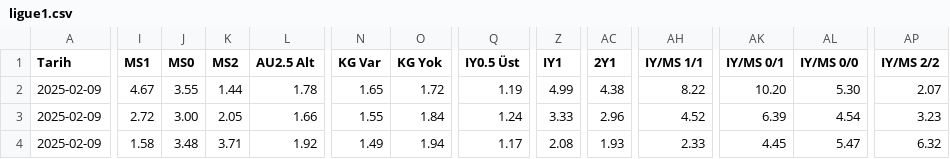
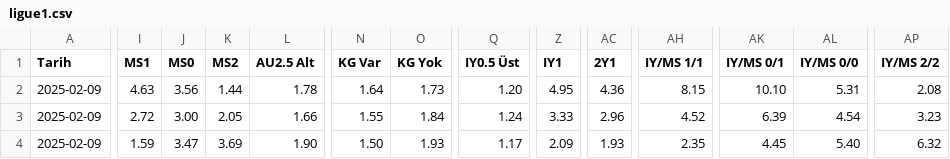
Before and after one commit to analysematchodds/match_odds_csv, a CSV file: ligue1.csv, drawn as a sheet; only a part is shown, gaps mark what is left out; the diff covers the shown part only; the diff names each change by its address in the sheet, - before the commit and + after, or states it on an @@ line.

Commit message:
Update matchodds.csv

```diff
--- a/ligue1.csv
+++ b/ligue1.csv
-I2 (MS1): 4.67
+I2 (MS1): 4.63
-J2 (MS0): 3.55
+J2 (MS0): 3.56
-N2 (KG Var): 1.65
+N2 (KG Var): 1.64
-O2 (KG Yok): 1.72
+O2 (KG Yok): 1.73
-Q2 (IY0.5 Üst): 1.19
+Q2 (IY0.5 Üst): 1.20
-Z2 (IY1): 4.99
+Z2 (IY1): 4.95
-AC2 (2Y1): 4.38
+AC2 (2Y1): 4.36
-AH2 (IY/MS 1/1): 8.22
+AH2 (IY/MS 1/1): 8.15
-AK2 (IY/MS 0/1): 10.20
+AK2 (IY/MS 0/1): 10.10
-AL2 (IY/MS 0/0): 5.30
+AL2 (IY/MS 0/0): 5.31
-AP2 (IY/MS 2/2): 2.07
+AP2 (IY/MS 2/2): 2.08
-I4 (MS1): 1.58
+I4 (MS1): 1.59
-J4 (MS0): 3.48
+J4 (MS0): 3.47
-K4 (MS2): 3.71
+K4 (MS2): 3.69
-L4 (AU2.5 Alt): 1.92
+L4 (AU2.5 Alt): 1.90
-N4 (KG Var): 1.49
+N4 (KG Var): 1.50
-O4 (KG Yok): 1.94
+O4 (KG Yok): 1.93
-Z4 (IY1): 2.08
+Z4 (IY1): 2.09
-AH4 (IY/MS 1/1): 2.33
+AH4 (IY/MS 1/1): 2.35
-AL4 (IY/MS 0/0): 5.47
+AL4 (IY/MS 0/0): 5.40
```
Also changed, not shown: 56 edited cells elsewhere in this file.
